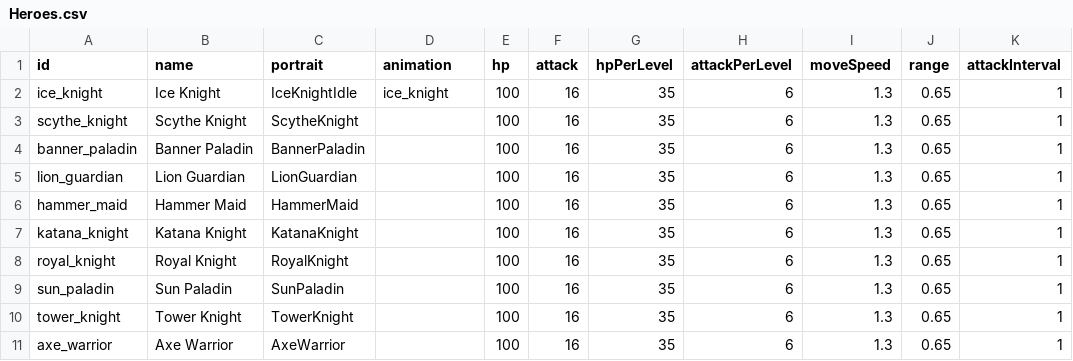
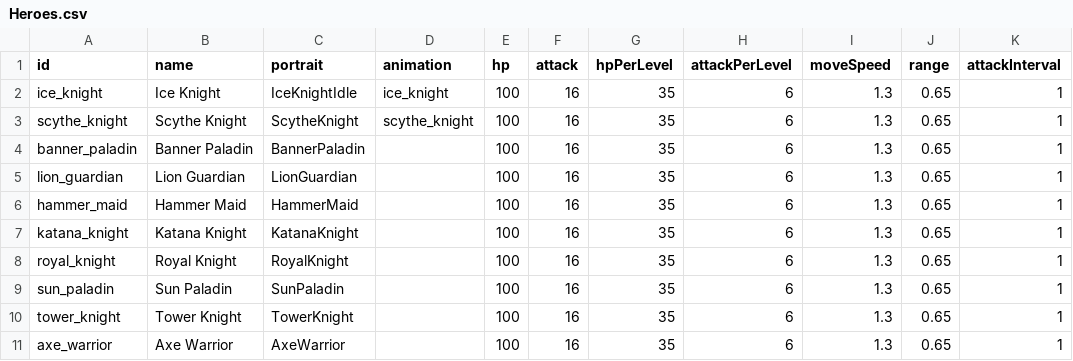
Before and after one commit to LB-Choi/AFK-Trial, a CSV file: LOF/Assets/StreamingAssets/Data/Heroes.csv, drawn as a sheet; only a part is shown; the diff names each change by its address in the sheet, - before the commit and + after, or states it on an @@ line.

```diff
--- a/LOF/Assets/StreamingAssets/Data/Heroes.csv
+++ b/LOF/Assets/StreamingAssets/Data/Heroes.csv
-D3 (animation): (empty)
+D3 (animation): scythe_knight
```
Also changed, not shown: output/LandscapeTest/AFK-Trial_Data/StreamingAssets/Data/Heroes.csv, 54 other files.
